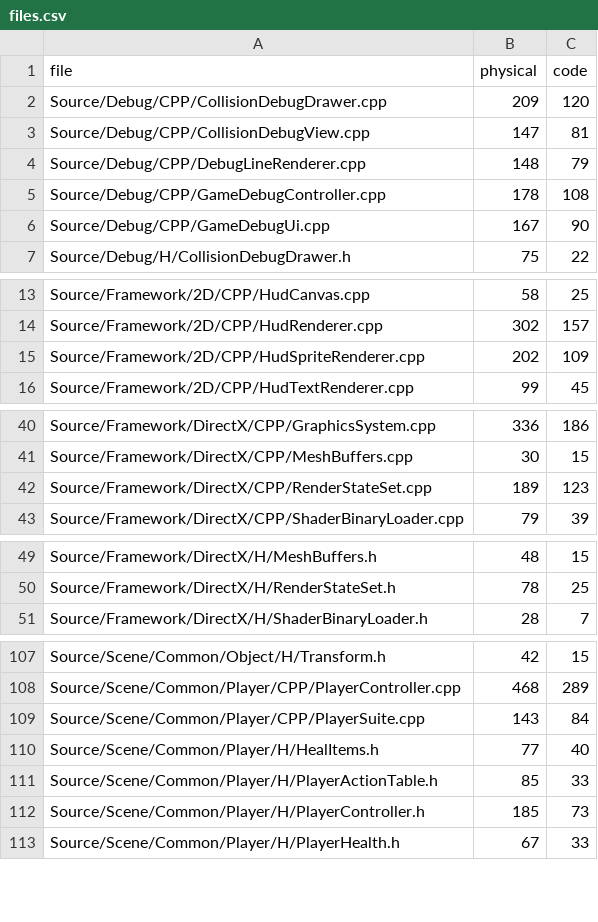
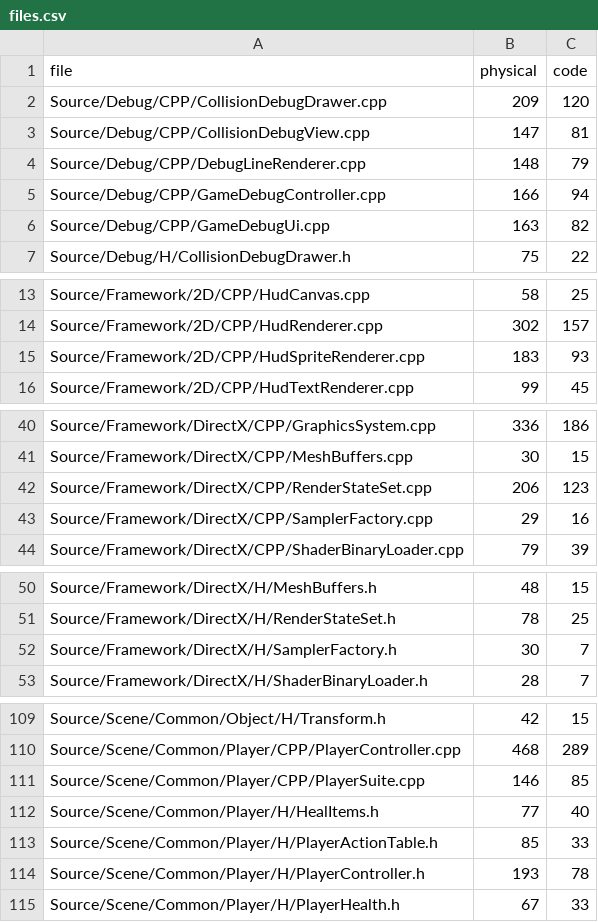
Before and after one commit to MizutaniKanata2003/GunfireLike, a CSV file: Tools/CodeMetricsOutput/files.csv, drawn as a sheet; only a part is shown, gaps mark what is left out; the diff covers the shown part only.

```diff
--- a/Tools/CodeMetricsOutput/files.csv
+++ b/Tools/CodeMetricsOutput/files.csv
@@ -4,4 +4,4 @@ Source/Debug/CPP/CollisionDebugView.cpp,147,81
 Source/Debug/CPP/DebugLineRenderer.cpp,148,79
-Source/Debug/CPP/GameDebugController.cpp,178,108
-Source/Debug/CPP/GameDebugUi.cpp,167,90
+Source/Debug/CPP/GameDebugController.cpp,166,94
+Source/Debug/CPP/GameDebugUi.cpp,163,82
 Source/Debug/H/CollisionDebugDrawer.h,75,22
@@ -14,3 +14,3 @@ Source/Framework/2D/CPP/HudCanvas.cpp,58,25
 Source/Framework/2D/CPP/HudRenderer.cpp,302,157
-Source/Framework/2D/CPP/HudSpriteRenderer.cpp,202,109
+Source/Framework/2D/CPP/HudSpriteRenderer.cpp,183,93
 Source/Framework/2D/CPP/HudTextRenderer.cpp,99,45
@@ -41,3 +41,4 @@ Source/Framework/DirectX/CPP/GraphicsSystem.cpp,336,186
 Source/Framework/DirectX/CPP/MeshBuffers.cpp,30,15
-Source/Framework/DirectX/CPP/RenderStateSet.cpp,189,123
+Source/Framework/DirectX/CPP/RenderStateSet.cpp,206,123
+Source/Framework/DirectX/CPP/SamplerFactory.cpp,29,16
 Source/Framework/DirectX/CPP/ShaderBinaryLoader.cpp,79,39
@@ -50,2 +51,3 @@ Source/Framework/DirectX/H/MeshBuffers.h,48,15
 Source/Framework/DirectX/H/RenderStateSet.h,78,25
+Source/Framework/DirectX/H/SamplerFactory.h,30,7
 Source/Framework/DirectX/H/ShaderBinaryLoader.h,28,7
@@ -108,6 +110,6 @@ Source/Scene/Common/Object/H/Transform.h,42,15
 Source/Scene/Common/Player/CPP/PlayerController.cpp,468,289
-Source/Scene/Common/Player/CPP/PlayerSuite.cpp,143,84
+Source/Scene/Common/Player/CPP/PlayerSuite.cpp,146,85
 Source/Scene/Common/Player/H/HealItems.h,77,40
 Source/Scene/Common/Player/H/PlayerActionTable.h,85,33
-Source/Scene/Common/Player/H/PlayerController.h,185,73
+Source/Scene/Common/Player/H/PlayerController.h,193,78
 Source/Scene/Common/Player/H/PlayerHealth.h,67,33
```
Also changed, not shown: 2 added rows and 21 edited cells elsewhere in this file, Tools/CodeMetricsOutput/classes.csv, Tools/CodeMetricsOutput/duplicates.csv, 6 other files.
